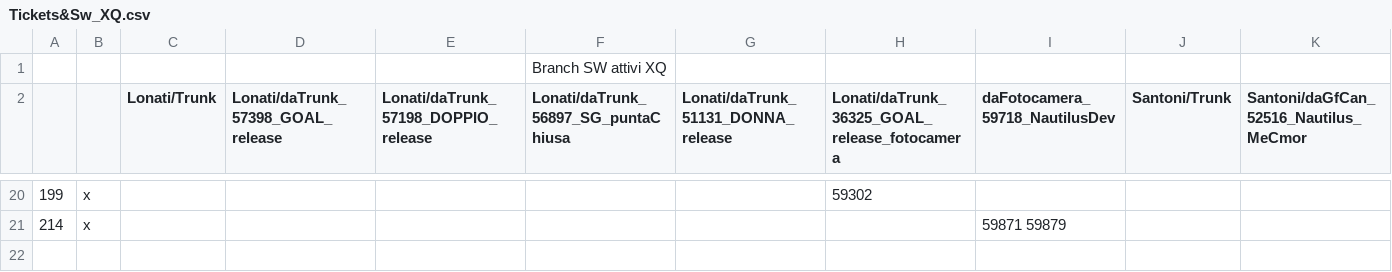
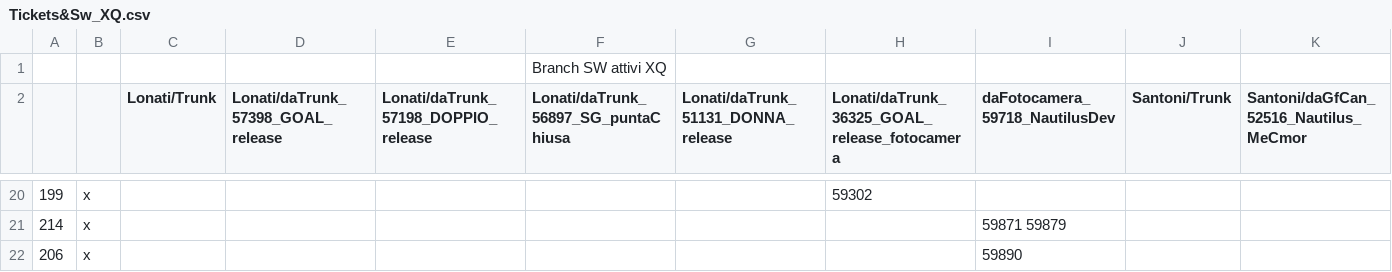
Before and after one commit to foffux/TicketsManagement, a CSV file: Tickets&Sw_XQ.csv, drawn as a sheet; only a part is shown, gaps mark what is left out; rows hold the shown columns only; the diff names each change by its address in the sheet, - before the commit and + after, or states it on an @@ line.

Commit message:
Aggiunto ticket 206 per XQ

```diff
--- a/Tickets&Sw_XQ.csv
+++ b/Tickets&Sw_XQ.csv
+row 22: 206 | x |  |  |  |  |  |  | 59890
```
